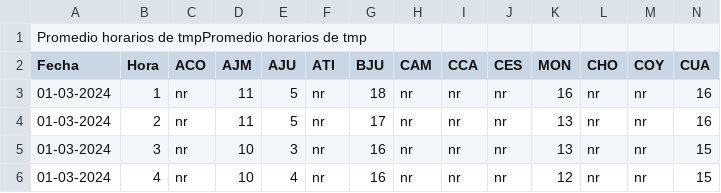
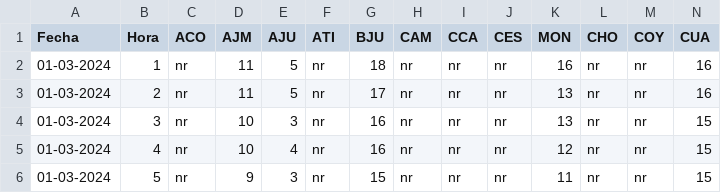
Before and after one commit to PEREGRINO0101010101/TEMP-PROYECTO-2024, a CSV file: Promedio horarios de tmp.csv, drawn as a sheet; only a part is shown; the shorter side is filled out with more unchanged rows; rows hold the shown columns only; the diff names each change by its address in the sheet, - before the commit and + after, or states it on an @@ line.

Commit message:
Marzo de tmp.csv

```diff
--- a/Promedio horarios de tmp.csv
+++ b/Promedio horarios de tmp.csv
-row 1: Promedio horarios de tmpPromedio horarios de tmp
```
